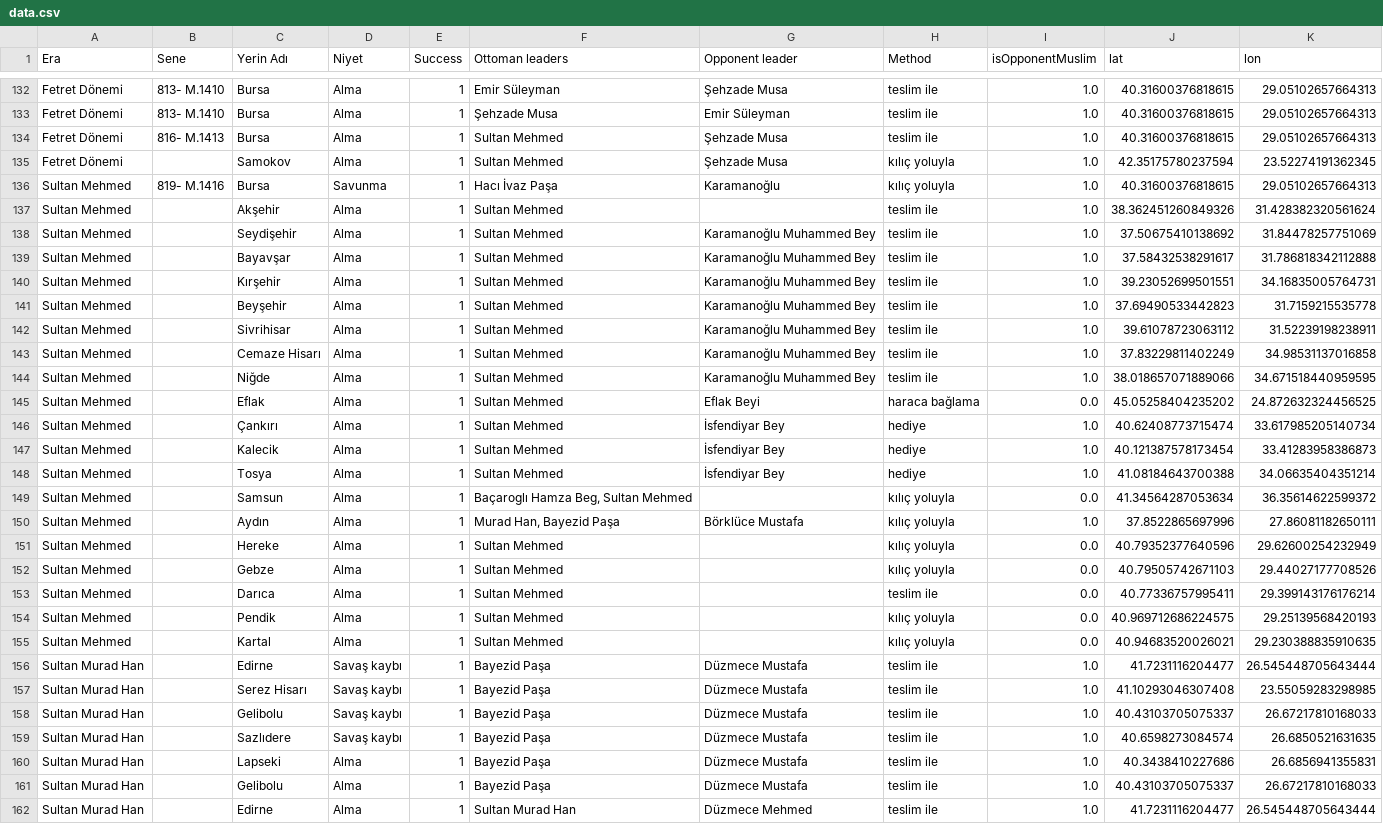
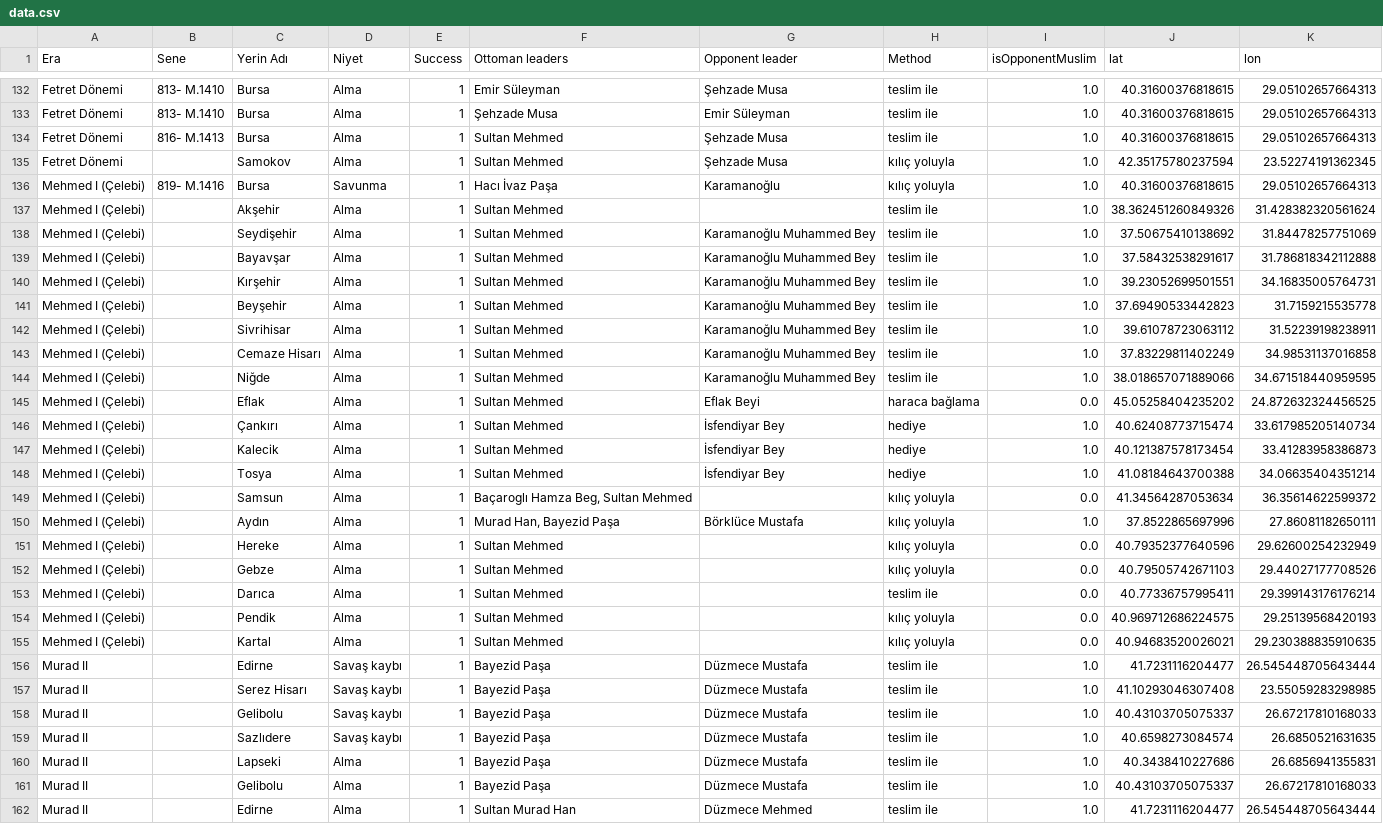
Before and after one commit to orkngkc/pureWebsiteFlask, a CSV file: data.csv, drawn as a sheet; only a part is shown, gaps mark what is left out; the diff covers the shown part only; the diff names each change by its address in the sheet, - before the commit and + after, or states it on an @@ line.

Commit message:
Era isimlerinin standardize edilmesi üzerine

```diff
--- a/data.csv
+++ b/data.csv
-A136:A155 (Era): Sultan Mehmed
+A136:A155 (Era): Mehmed I (Çelebi)
-A156:A162 (Era): Sultan Murad Han
+A156:A162 (Era): Murad II
```
Also changed, not shown: 139 edited cells elsewhere in this file.
